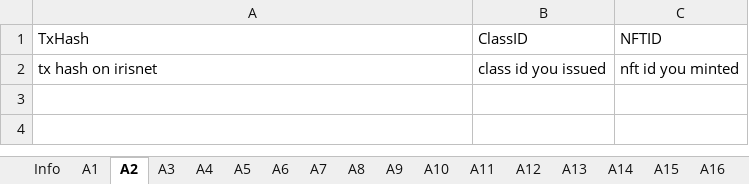
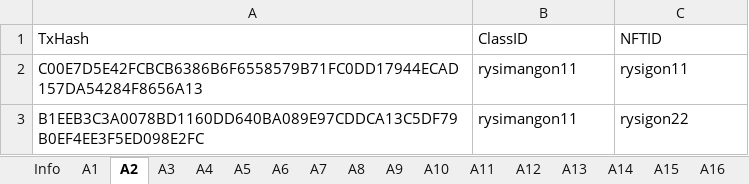
Before and after one commit to game-of-nfts/gon-evidence, an Excel workbook: rysiman/evidence.xlsx, sheet A2, drawn as a sheet; values as stored, in another font and other column widths than the file's, no borders; removed rows and columns are numbered as before the commit, all else as after; the diff names each change by its address in the sheet, - before the commit and + after, or states it on an @@ line.

```diff
--- a/rysiman/evidence.xlsx (sheet A2)
+++ b/rysiman/evidence.xlsx (sheet A2)
-row 2: tx hash on irisnet | class id you issued | nft id you minted
+row 2: C00E7D5E42FCBCB6386B6F6558579B71FC0DD17944ECAD157DA54284F8656A13 | rysimangon11 | rysigon11
+row 3: B1EEB3C3A0078BD1160DD640BA089E97CDDCA13C5DF79B0EF4EE3F5ED098E2FC | rysimangon11 | rysigon22
```
Also changed, not shown: sheet A4, sheet A6, sheet A1, sheet A3, sheet A5.
